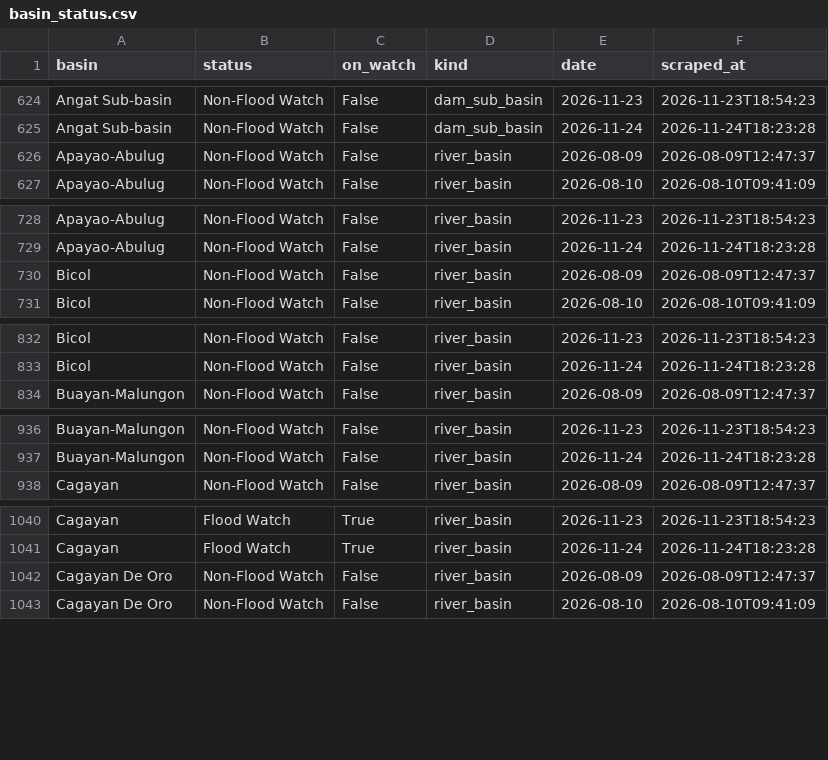
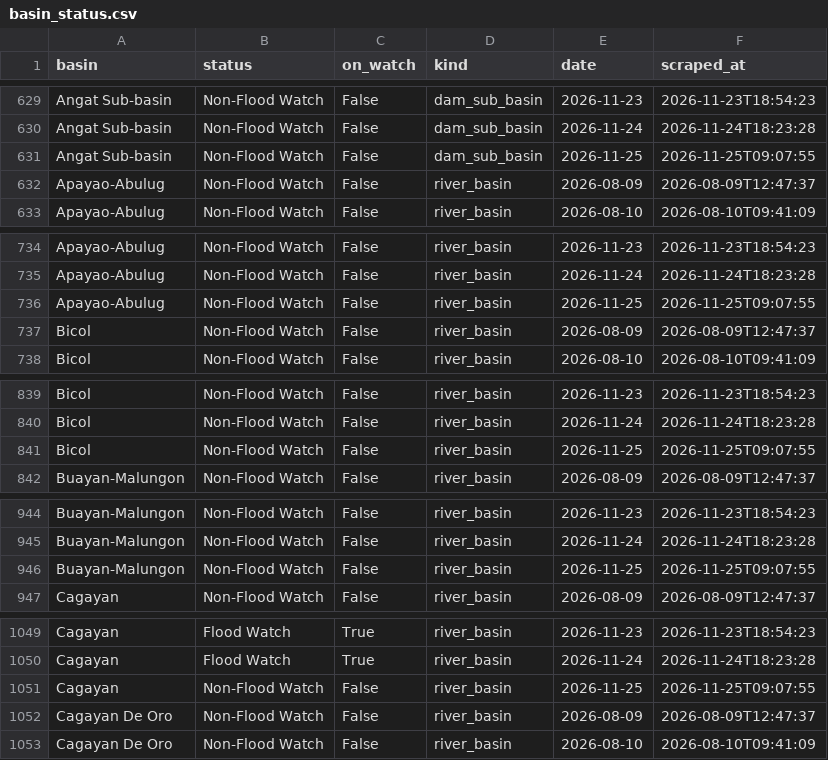
Before and after one commit to Zeref538/apaw, a CSV file: data/basin_status.csv, drawn as a sheet; only a part is shown, gaps mark what is left out; the diff covers the shown part only.

```diff
--- a/data/basin_status.csv
+++ b/data/basin_status.csv
@@ -625,2 +630,3 @@ Angat Sub-basin,Non-Flood Watch,False,dam_sub_basin,2026-11-23,2026-11-23T18:54:
 Angat Sub-basin,Non-Flood Watch,False,dam_sub_basin,2026-11-24,2026-11-24T18:23:28
+Angat Sub-basin,Non-Flood Watch,False,dam_sub_basin,2026-11-25,2026-11-25T09:07:55
 Apayao-Abulug,Non-Flood Watch,False,river_basin,2026-08-09,2026-08-09T12:47:37
@@ -729,2 +735,3 @@ Apayao-Abulug,Non-Flood Watch,False,river_basin,2026-11-23,2026-11-23T18:54:23
 Apayao-Abulug,Non-Flood Watch,False,river_basin,2026-11-24,2026-11-24T18:23:28
+Apayao-Abulug,Non-Flood Watch,False,river_basin,2026-11-25,2026-11-25T09:07:55
 Bicol,Non-Flood Watch,False,river_basin,2026-08-09,2026-08-09T12:47:37
@@ -833,2 +840,3 @@ Bicol,Non-Flood Watch,False,river_basin,2026-11-23,2026-11-23T18:54:23
 Bicol,Non-Flood Watch,False,river_basin,2026-11-24,2026-11-24T18:23:28
+Bicol,Non-Flood Watch,False,river_basin,2026-11-25,2026-11-25T09:07:55
 Buayan-Malungon,Non-Flood Watch,False,river_basin,2026-08-09,2026-08-09T12:47:37
@@ -937,2 +945,3 @@ Buayan-Malungon,Non-Flood Watch,False,river_basin,2026-11-23,2026-11-23T18:54:23
 Buayan-Malungon,Non-Flood Watch,False,river_basin,2026-11-24,2026-11-24T18:23:28
+Buayan-Malungon,Non-Flood Watch,False,river_basin,2026-11-25,2026-11-25T09:07:55
 Cagayan,Non-Flood Watch,False,river_basin,2026-08-09,2026-08-09T12:47:37
@@ -1041,2 +1050,3 @@ Cagayan,Flood Watch,True,river_basin,2026-11-23,2026-11-23T18:54:23
 Cagayan,Flood Watch,True,river_basin,2026-11-24,2026-11-24T18:23:28
+Cagayan,Non-Flood Watch,False,river_basin,2026-11-25,2026-11-25T09:07:55
 Cagayan De Oro,Non-Flood Watch,False,river_basin,2026-08-09,2026-08-09T12:47:37
```
Also changed, not shown: 17 added rows elsewhere in this file, data/dam_levels.csv, eval/learning_curve.csv, 7 other files.
